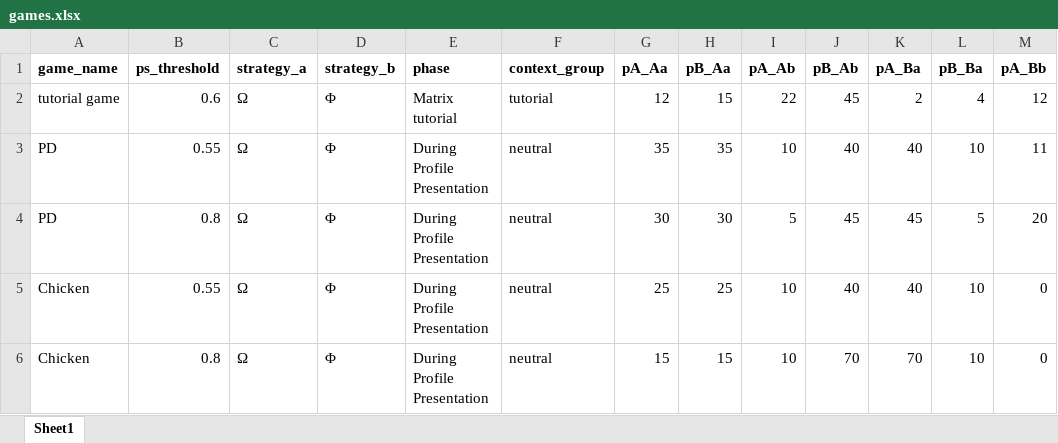
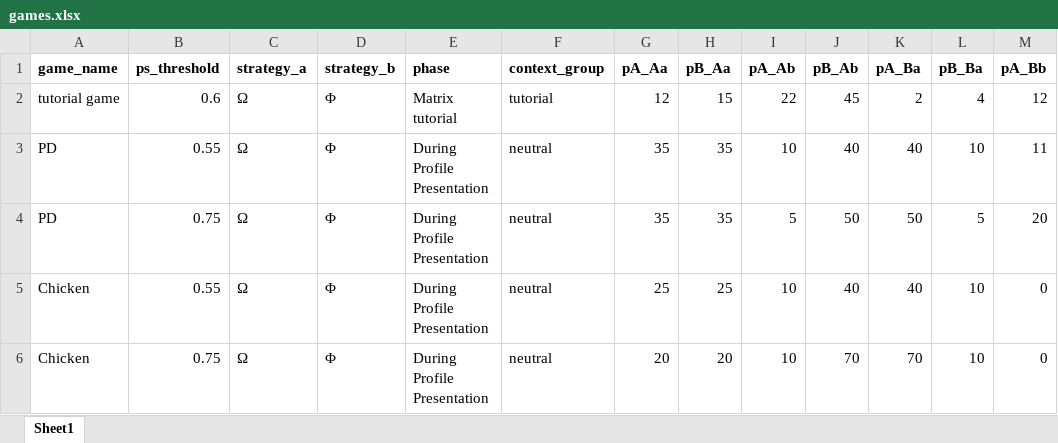
Before and after one commit to TomerOz/WebExperiment, an Excel workbook: ipa_2/myUtils/games.xlsx, sheet Sheet1, drawn as a sheet; only a part is shown; values as stored, in another font and other column widths than the file's, no borders; the diff names each change by its address in the sheet, - before the commit and + after, or states it on an @@ line.

```diff
--- a/ipa_2/myUtils/games.xlsx (sheet Sheet1)
+++ b/ipa_2/myUtils/games.xlsx (sheet Sheet1)
-B4 (ps_threshold): 0.8
+B4 (ps_threshold): 0.75
-G4 (pA_Aa): 30
+G4 (pA_Aa): 35
-H4 (pB_Aa): 30
+H4 (pB_Aa): 35
-J4 (pB_Ab): 45
+J4 (pB_Ab): 50
-K4 (pA_Ba): 45
+K4 (pA_Ba): 50
-B6 (ps_threshold): 0.8
+B6 (ps_threshold): 0.75
-G6 (pA_Aa): 15
+G6 (pA_Aa): 20
-H6 (pB_Aa): 15
+H6 (pB_Aa): 20
```
Also changed, not shown: ipa_2/myUtils/instructions.xlsx, 13 other files.
